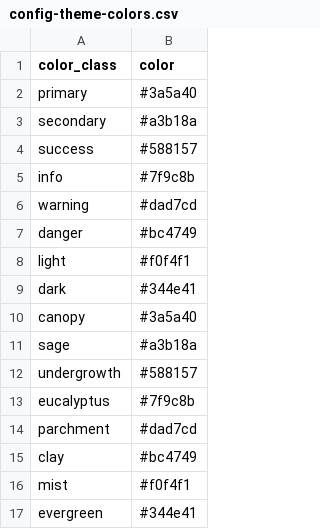
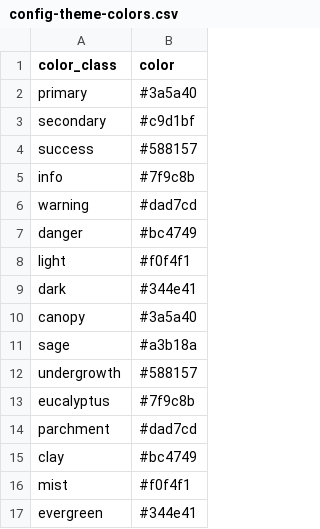
Before and after one commit to QVashti52/conservation_success_stories_Vashti, a CSV file: _data/config-theme-colors.csv, drawn as a sheet.

Commit message:
Update secondary color in theme configuration

```diff
--- a/_data/config-theme-colors.csv
+++ b/_data/config-theme-colors.csv
@@ -2,3 +2,3 @@ color_class,color
 primary,#3a5a40
-secondary,#a3b18a
+secondary,#c9d1bf
 success,#588157
```
